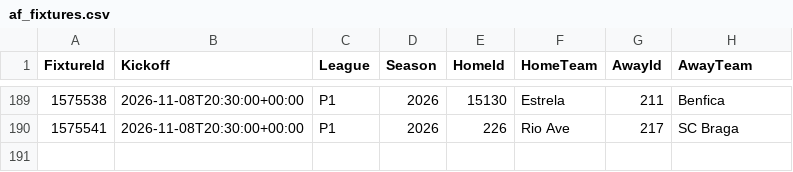
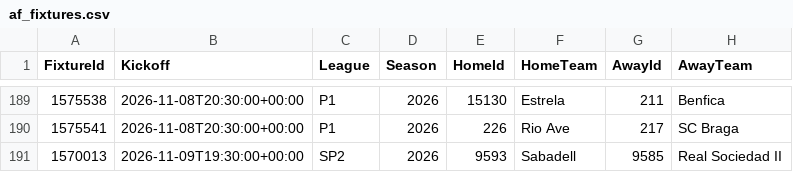
Before and after one commit to tambejasparh/epl-value-dashboard, a CSV file: data_snapshot/af_fixtures.csv, drawn as a sheet; only a part is shown, gaps mark what is left out.

```diff
--- a/data_snapshot/af_fixtures.csv
+++ b/data_snapshot/af_fixtures.csv
@@ -190 +190,2 @@ FixtureId,Kickoff,League,Season,HomeId,HomeTeam,AwayId,AwayTeam
 1575541,2026-11-08T20:30:00+00:00,P1,2026,226,Rio Ave,217,SC Braga
+1570013,2026-11-09T19:30:00+00:00,SP2,2026,9593,Sabadell,9585,Real Sociedad II
```
Also changed, not shown: data_snapshot/af_players.csv, data_snapshot/international.csv, 12 other files.
